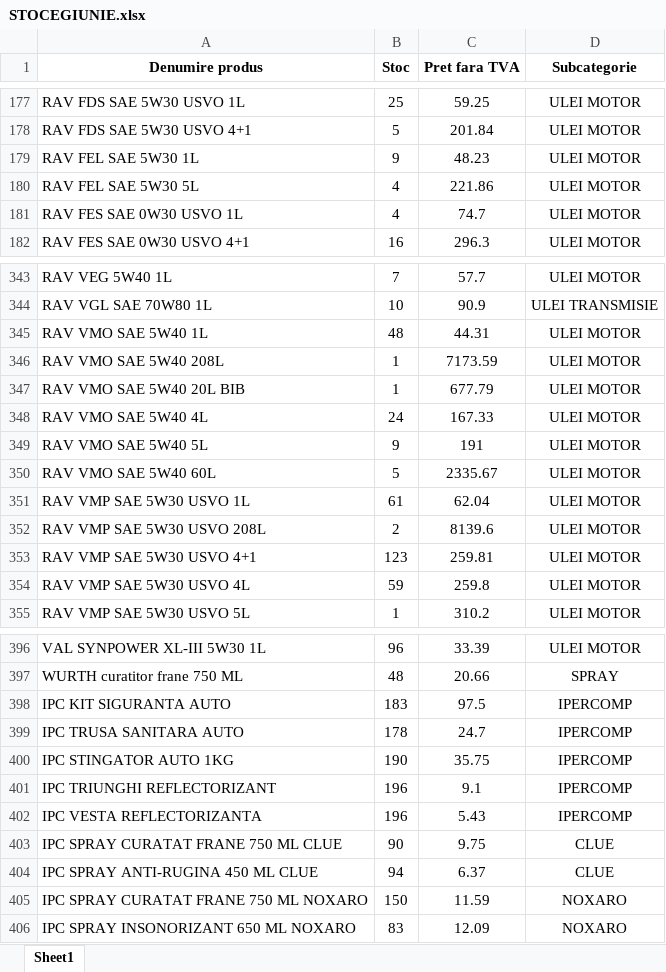
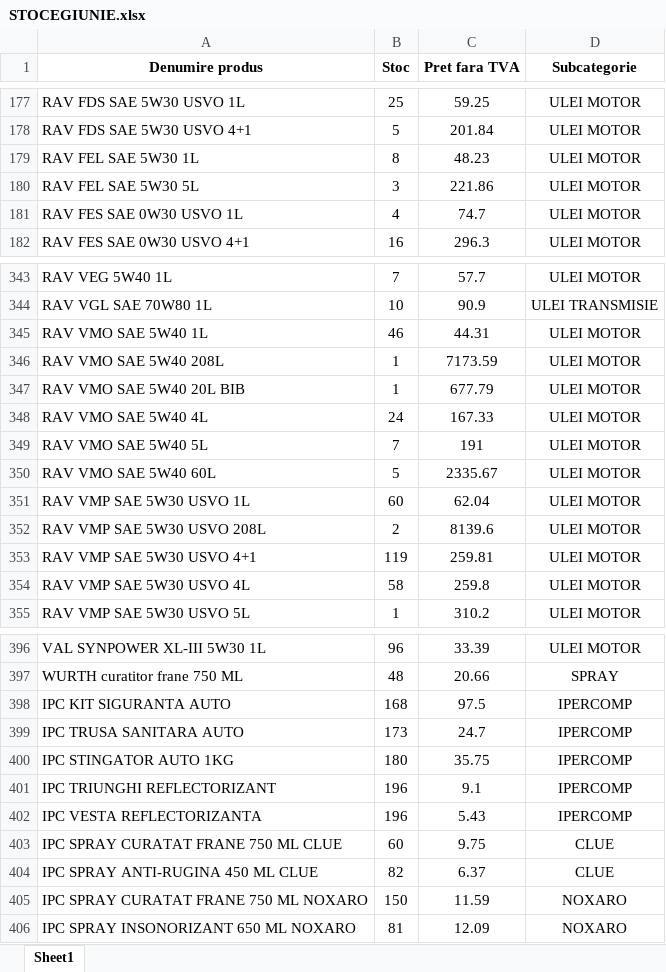
Before and after one commit to ab12slk-sys/dmautoravenol, an Excel workbook: STOCEGIUNIE.xlsx, sheet Sheet1, drawn as a sheet; only a part is shown, gaps mark what is left out; values as stored, in another font and other column widths than the file's, no borders; the diff covers the shown part only; the diff names each change by its address in the sheet, - before the commit and + after, or states it on an @@ line.

Commit message:
Add files via upload

```diff
--- a/STOCEGIUNIE.xlsx (sheet Sheet1)
+++ b/STOCEGIUNIE.xlsx (sheet Sheet1)
-B179 (Stoc): 9
+B179 (Stoc): 8
-B180 (Stoc): 4
+B180 (Stoc): 3
-B345 (Stoc): 48
+B345 (Stoc): 46
-B349 (Stoc): 9
+B349 (Stoc): 7
-B351 (Stoc): 61
+B351 (Stoc): 60
-B353 (Stoc): 123
+B353 (Stoc): 119
-B354 (Stoc): 59
+B354 (Stoc): 58
-B398 (Stoc): 183
+B398 (Stoc): 168
-B399 (Stoc): 178
+B399 (Stoc): 173
-B400 (Stoc): 190
+B400 (Stoc): 180
-B403 (Stoc): 90
+B403 (Stoc): 60
-B404 (Stoc): 94
+B404 (Stoc): 82
-B406 (Stoc): 83
+B406 (Stoc): 81
```
Also changed, not shown: 16 edited cells elsewhere in this sheet.
